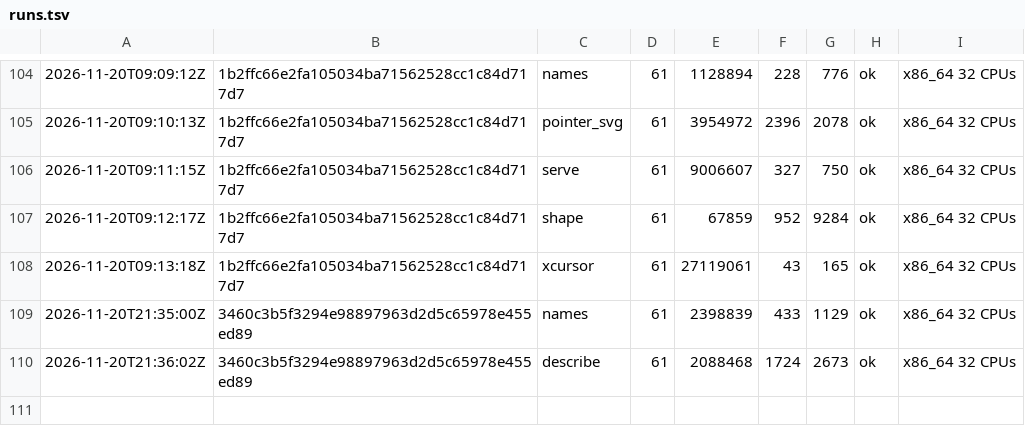
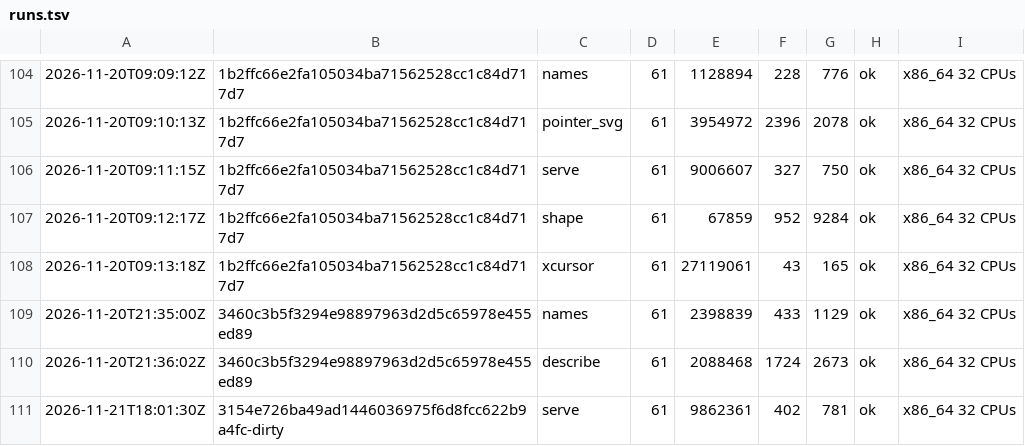
Before and after one commit to vtium/vtium, a TSV file: crates/vtium-config/fuzz/runs.tsv, drawn as a sheet; only a part is shown, gaps mark what is left out.

Commit message:
test(vtium-config): a 60 s run of the serve fuzz target over the leave-out request

```diff
--- a/crates/vtium-config/fuzz/runs.tsv
+++ b/crates/vtium-config/fuzz/runs.tsv
@@ -110 +110,2 @@
 2026-11-20T21:36:02Z	3460c3b5f3294e98897963d2d5c65978e455ed89	describe	61	2088468	1724	2673	ok	x86_64 32 CPUs
+2026-11-21T18:01:30Z	3154e726ba49ad1446036975f6d8fcc622b9a4fc-dirty	serve	61	9862361	402	781	ok	x86_64 32 CPUs
```
